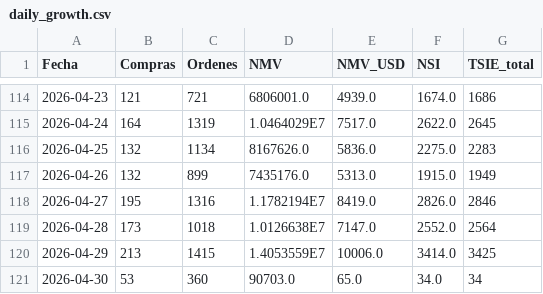
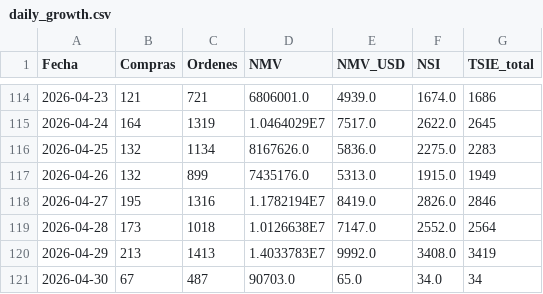
Before and after one commit to santiagorioboo-hub/proximity-groceries-scorecard, a CSV file: daily_growth.csv, drawn as a sheet; only a part is shown, gaps mark what is left out.

```diff
--- a/daily_growth.csv
+++ b/daily_growth.csv
@@ -119,3 +119,3 @@ Fecha,Compras,Ordenes,NMV,NMV_USD,NSI,TSIE_total
 2026-04-28,173,1018,1.0126638E7,7147.0,2552.0,2564
-2026-04-29,213,1415,1.4053559E7,10006.0,3414.0,3425
-2026-04-30,53,360,90703.0,65.0,34.0,34
+2026-04-29,213,1413,1.4033783E7,9992.0,3408.0,3419
+2026-04-30,67,487,90703.0,65.0,34.0,34
```
Also changed, not shown: daily_growth_full.csv, weekly_buyers.csv, 4 other files.
